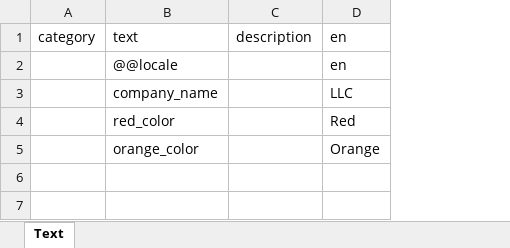
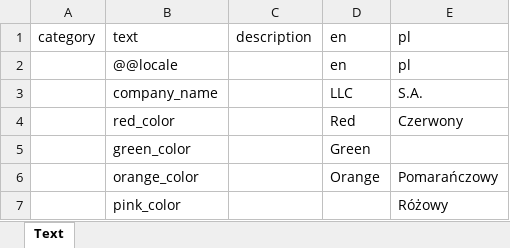
Before and after one commit to DroidsOnRoids/arb_excel, an Excel workbook: example/intl.xlsx, sheet Text, drawn as a sheet; values as stored, in another font and other column widths than the file's, no borders; addresses are those after the commit; the diff names each change by its address in the sheet, - before the commit and + after, or states it on an @@ line.

Commit message:
Convert to excel from multiple arb file

```diff
--- a/example/intl.xlsx (sheet Text)
+++ b/example/intl.xlsx (sheet Text)
+column E, rows 1-4: pl | pl | S.A. | Czerwony; row 6: Pomarańczowy
+row 5:  | green_color |  | Green
+row 7:  | pink_color |  |  | Różowy
```
Also changed, not shown: 5 other files.
